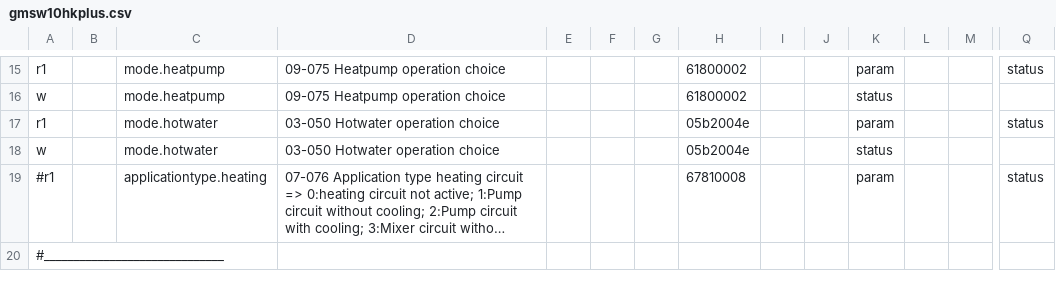
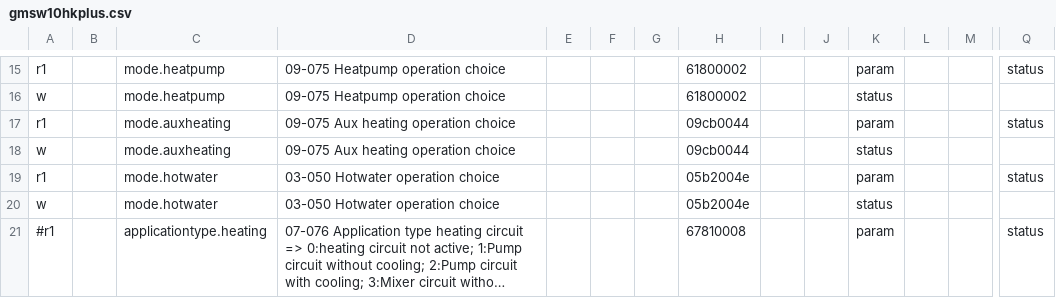
Before and after one commit to Lorilatschki/ebusd-guide, a CSV file: configuration/ochsner/gmsw10hkplus.csv, drawn as a sheet; only a part is shown, gaps mark what is left out; the shorter side is filled out with more unchanged rows; long unchanged cells end in …; rows hold the shown columns only; the diff names each change by its address in the sheet, - before the commit and + after, or states it on an @@ line.

Commit message:
feat: add mode.auxheating

```diff
--- a/configuration/ochsner/gmsw10hkplus.csv
+++ b/configuration/ochsner/gmsw10hkplus.csv
+row 17: r1 |  | mode.auxheating | 09-075 Aux heating operation choice |  |  |  | 09cb0044 |  |  | param |  |  | status
+row 18: w |  | mode.auxheating | 09-075 Aux heating operation choice |  |  |  | 09cb0044 |  |  | status
```
